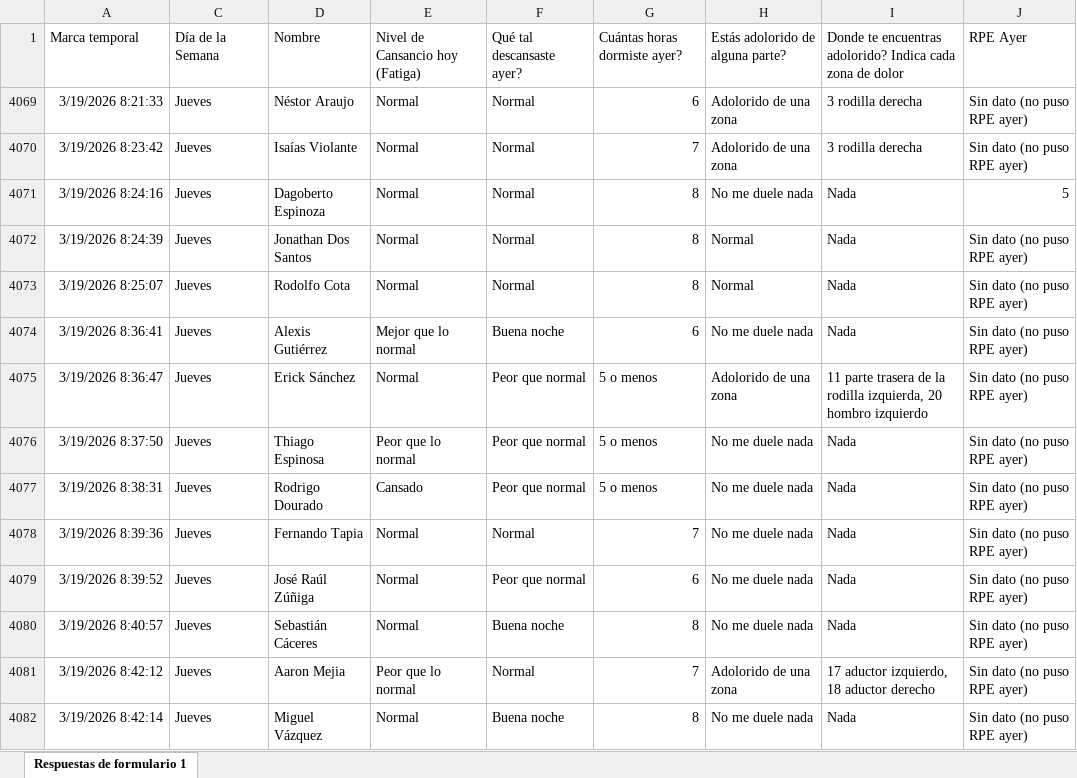
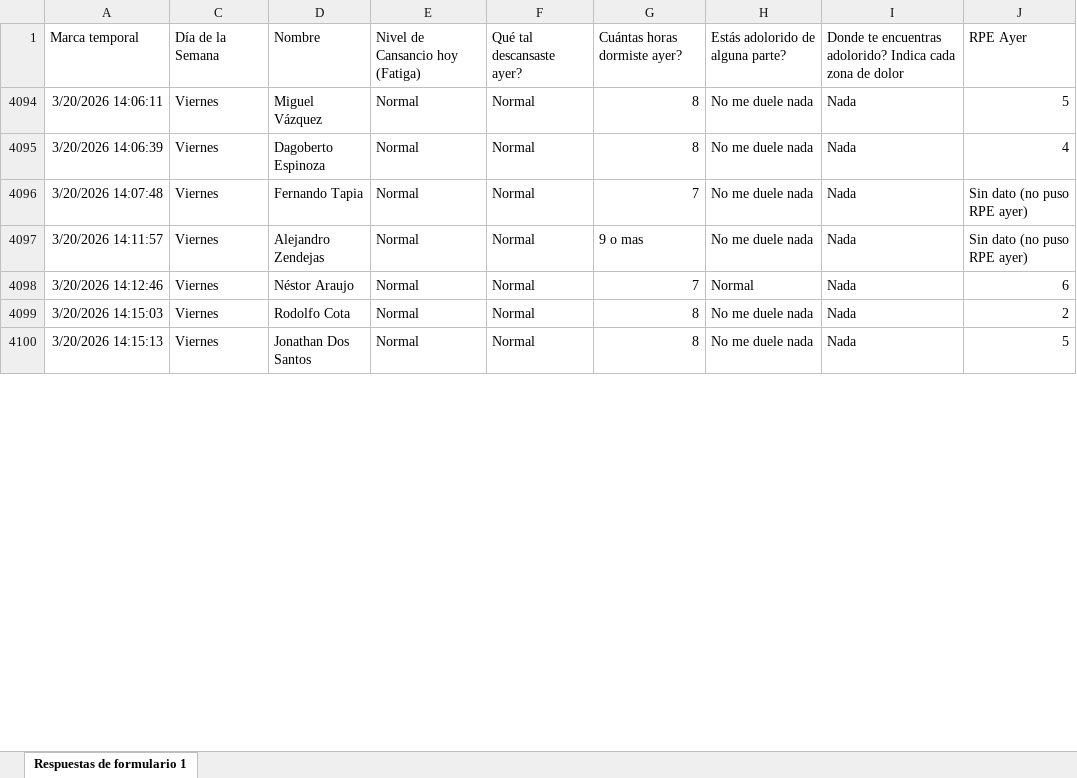
Before and after one commit to mr2293/dashboard_cargas, an Excel workbook: data/bienestar_jugador_primer_equipo_respuestas.xlsx, sheet Respuestas de formulario 1, drawn as a sheet; only a part is shown; values as stored, in another font and other column widths than the file's, no borders; charts and pictures and conditional formats and table styles not drawn; removed rows and columns are numbered as before the commit, all else as after; the diff covers the shown part only; the diff names each change by its address in the sheet, - before the commit and + after, or states it on an @@ line.

Commit message:
datos wimu

```diff
--- a/data/bienestar_jugador_primer_equipo_respuestas.xlsx (sheet Respuestas de formulario 1)
+++ b/data/bienestar_jugador_primer_equipo_respuestas.xlsx (sheet Respuestas de formulario 1)
@@ row 4069 hidden: 3/19/2026 8:21:33 | Jueves | Néstor Araujo | Normal | Normal | 6 | Adolorido de una zona | 3 rodilla derecha | Sin dato (no puso RPE ayer) @@
@@ row 4070 hidden: 3/19/2026 8:23:42 | Jueves | Isaías Violante | Normal | Normal | 7 | Adolorido de una zona | 3 rodilla derecha | Sin dato (no puso RPE ayer) @@
-A4094: 3/19/2026 8:24:16
+A4094: 3/20/2026 14:06:11
-C4094:C4095: Jueves
+C4094:C4095: Viernes
-D4094: Dagoberto Espinoza
+D4094: Miguel Vázquez
-A4095: 3/19/2026 8:24:39
+A4095: 3/20/2026 14:06:39
-D4095: Jonathan Dos Santos
+D4095: Dagoberto Espinoza
-H4095: Normal
+H4095: No me duele nada
-J4095: Sin dato (no puso RPE ayer)
+J4095: 4
@@ row 4073 hidden: 3/19/2026 8:25:07 | Jueves | Rodolfo Cota | Normal | Normal | 8 | Normal | Nada | Sin dato (no puso RPE ayer) @@
@@ row 4074 hidden: 3/19/2026 8:36:41 | Jueves | Alexis Gutiérrez | Mejor que lo normal | Buena noche | 6 | No me duele nada | Nada | Sin dato (no puso RPE ayer) @@
@@ row 4075 hidden: 3/19/2026 8:36:47 | Jueves | Erick Sánchez | Normal | Peor que normal | 5 o menos | Adolorido de una zona | 11 parte trasera de la rodilla izquierda, 20 hombro izquierdo | Sin dato (no puso RPE ayer) @@
@@ row 4076 hidden: 3/19/2026 8:37:50 | Jueves | Thiago Espinosa | Peor que lo normal | Peor que normal | 5 o menos | No me duele nada | Nada | Sin dato (no puso RPE ayer) @@
@@ row 4077 hidden: 3/19/2026 8:38:31 | Jueves | Rodrigo Dourado | Cansado | Peor que normal | 5 o menos | No me duele nada | Nada | Sin dato (no puso RPE ayer) @@
-A4096: 3/19/2026 8:39:36
+A4096: 3/20/2026 14:07:48
-C4096:C4097: Jueves
+C4096:C4097: Viernes
-A4097: 3/19/2026 8:39:52
+A4097: 3/20/2026 14:11:57
-D4097: José Raúl Zúñiga
+D4097: Alejandro Zendejas
-F4097: Peor que normal
+F4097: Normal
-G4097: 6
+G4097: 9 o mas
+row 4098: 3/20/2026 14:12:46 | Viernes | Néstor Araujo | Normal | Normal | 7 | Normal | Nada | 6
-A4099: 3/19/2026 8:40:57
+A4099: 3/20/2026 14:15:03
-C4099: Jueves
+C4099: Viernes
-D4099: Sebastián Cáceres
+D4099: Rodolfo Cota
-F4099: Buena noche
+F4099: Normal
-J4099: Sin dato (no puso RPE ayer)
+J4099: 2
@@ row 4081 hidden: 3/19/2026 8:42:12 | Jueves | Aaron Mejia | Peor que lo normal | Normal | 7 | Adolorido de una zona | 17 aductor izquierdo, 18 aductor derecho | Sin dato (no puso RPE ayer) @@
-A4100: 3/19/2026 8:42:14
+A4100: 3/20/2026 14:15:13
-C4100: Jueves
+C4100: Viernes
-D4100: Miguel Vázquez
+D4100: Jonathan Dos Santos
-F4100: Buena noche
+F4100: Normal
-J4100: Sin dato (no puso RPE ayer)
+J4100: 5
```
Also changed, not shown: 13 added rows, 5 hidden or unhidden rows and 21 edited cells elsewhere in this sheet, hidden cells, 2 other files.
